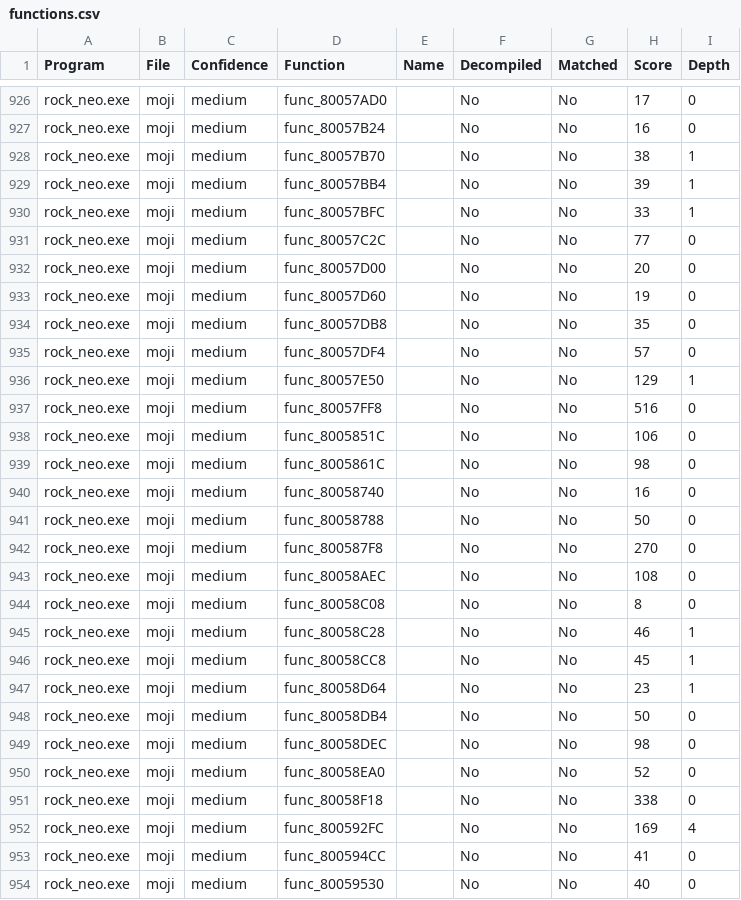
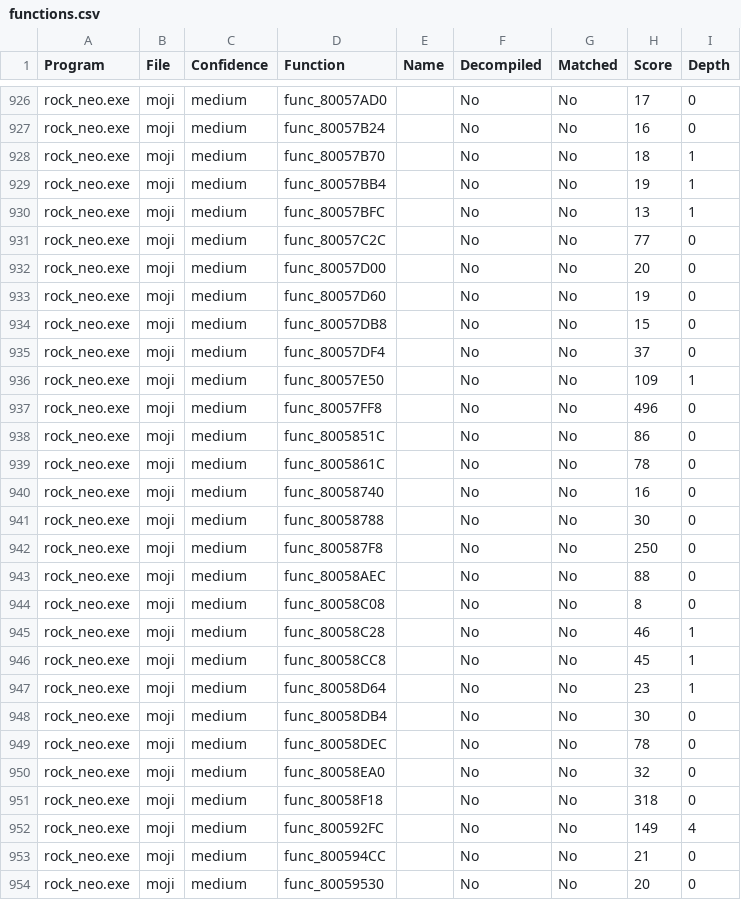
Before and after one commit to rickdgray/MegaManLegendsDecomp, a CSV file: functions.csv, drawn as a sheet; only a part is shown, gaps mark what is left out; the diff covers the shown part only.

```diff
--- a/functions.csv
+++ b/functions.csv
@@ -927,5 +927,5 @@ rock_neo.exe,moji,medium,func_80057AD0,,No,No,17,0
 rock_neo.exe,moji,medium,func_80057B24,,No,No,16,0
-rock_neo.exe,moji,medium,func_80057B70,,No,No,38,1
-rock_neo.exe,moji,medium,func_80057BB4,,No,No,39,1
-rock_neo.exe,moji,medium,func_80057BFC,,No,No,33,1
+rock_neo.exe,moji,medium,func_80057B70,,No,No,18,1
+rock_neo.exe,moji,medium,func_80057BB4,,No,No,19,1
+rock_neo.exe,moji,medium,func_80057BFC,,No,No,13,1
 rock_neo.exe,moji,medium,func_80057C2C,,No,No,77,0
@@ -933,12 +933,12 @@ rock_neo.exe,moji,medium,func_80057D00,,No,No,20,0
 rock_neo.exe,moji,medium,func_80057D60,,No,No,19,0
-rock_neo.exe,moji,medium,func_80057DB8,,No,No,35,0
-rock_neo.exe,moji,medium,func_80057DF4,,No,No,57,0
-rock_neo.exe,moji,medium,func_80057E50,,No,No,129,1
-rock_neo.exe,moji,medium,func_80057FF8,,No,No,516,0
-rock_neo.exe,moji,medium,func_8005851C,,No,No,106,0
-rock_neo.exe,moji,medium,func_8005861C,,No,No,98,0
+rock_neo.exe,moji,medium,func_80057DB8,,No,No,15,0
+rock_neo.exe,moji,medium,func_80057DF4,,No,No,37,0
+rock_neo.exe,moji,medium,func_80057E50,,No,No,109,1
+rock_neo.exe,moji,medium,func_80057FF8,,No,No,496,0
+rock_neo.exe,moji,medium,func_8005851C,,No,No,86,0
+rock_neo.exe,moji,medium,func_8005861C,,No,No,78,0
 rock_neo.exe,moji,medium,func_80058740,,No,No,16,0
-rock_neo.exe,moji,medium,func_80058788,,No,No,50,0
-rock_neo.exe,moji,medium,func_800587F8,,No,No,270,0
-rock_neo.exe,moji,medium,func_80058AEC,,No,No,108,0
+rock_neo.exe,moji,medium,func_80058788,,No,No,30,0
+rock_neo.exe,moji,medium,func_800587F8,,No,No,250,0
+rock_neo.exe,moji,medium,func_80058AEC,,No,No,88,0
 rock_neo.exe,moji,medium,func_80058C08,,No,No,8,0
@@ -947,8 +947,8 @@ rock_neo.exe,moji,medium,func_80058CC8,,No,No,45,1
 rock_neo.exe,moji,medium,func_80058D64,,No,No,23,1
-rock_neo.exe,moji,medium,func_80058DB4,,No,No,50,0
-rock_neo.exe,moji,medium,func_80058DEC,,No,No,98,0
-rock_neo.exe,moji,medium,func_80058EA0,,No,No,52,0
-rock_neo.exe,moji,medium,func_80058F18,,No,No,338,0
-rock_neo.exe,moji,medium,func_800592FC,,No,No,169,4
-rock_neo.exe,moji,medium,func_800594CC,,No,No,41,0
-rock_neo.exe,moji,medium,func_80059530,,No,No,40,0
+rock_neo.exe,moji,medium,func_80058DB4,,No,No,30,0
+rock_neo.exe,moji,medium,func_80058DEC,,No,No,78,0
+rock_neo.exe,moji,medium,func_80058EA0,,No,No,32,0
+rock_neo.exe,moji,medium,func_80058F18,,No,No,318,0
+rock_neo.exe,moji,medium,func_800592FC,,No,No,149,4
+rock_neo.exe,moji,medium,func_800594CC,,No,No,21,0
+rock_neo.exe,moji,medium,func_80059530,,No,No,20,0
```
Also changed, not shown: 134 edited cells elsewhere in this file, 19 other files.
